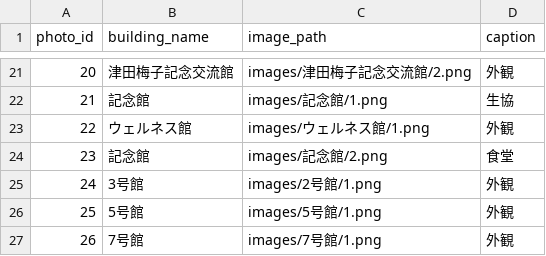
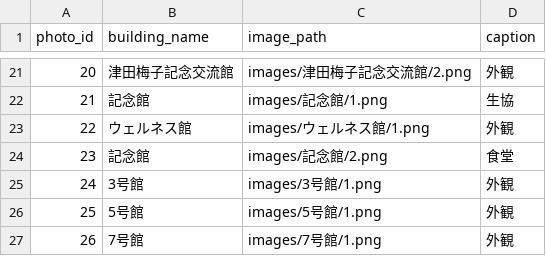
Before and after one commit to Small-mk/repo4, a CSV file: photos.csv, drawn as a sheet; only a part is shown, gaps mark what is left out.

Commit message:
Update photos.csv

```diff
--- a/photos.csv
+++ b/photos.csv
@@ -24,3 +24,3 @@
 23,記念館,images/記念館/2.png,食堂
-24,3号館,images/2号館/1.png,外観
+24,3号館,images/3号館/1.png,外観
 25,5号館,images/5号館/1.png,外観
```
